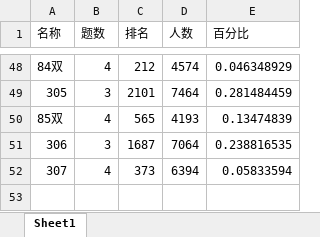
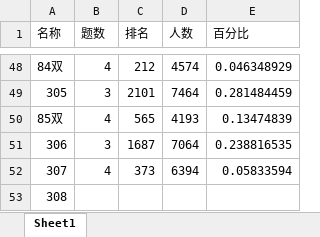
Before and after one commit to CA2528357431/leetcode-note, an Excel workbook: 统计.xlsx, sheet Sheet1, drawn as a sheet; only a part is shown, gaps mark what is left out; values as stored, in another font and other column widths than the file's, no borders; charts and pictures not drawn; the diff names each change by its address in the sheet, - before the commit and + after, or states it on an @@ line.

```diff
--- a/统计.xlsx (sheet Sheet1)
+++ b/统计.xlsx (sheet Sheet1)
+row 53: 308
```
Also changed, not shown: charts or pictures, 49 other files.
